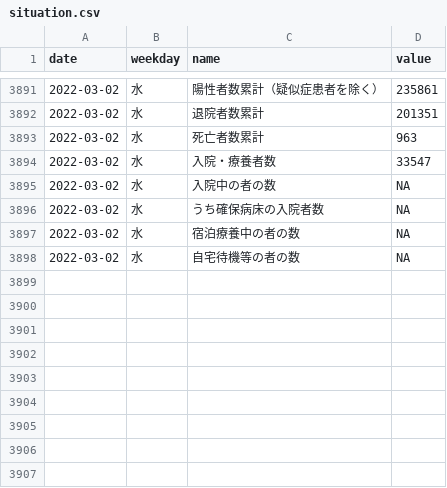
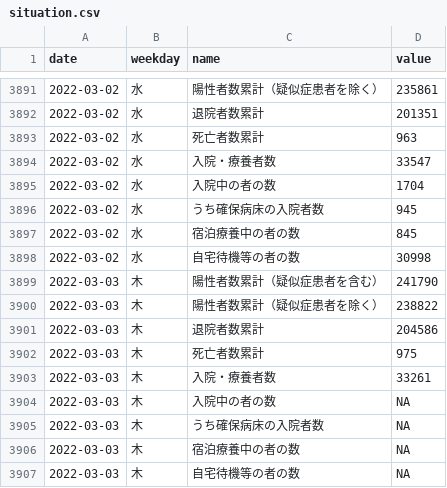
Before and after one commit to kzktmr/Covid19Dashboard, a CSV file: data/situation.csv, drawn as a sheet; only a part is shown, gaps mark what is left out.

Commit message:
Data updated

```diff
--- a/data/situation.csv
+++ b/data/situation.csv
@@ -3894,5 +3894,14 @@ date,weekday,name,value
 2022-03-02,水,入院・療養者数,33547
-2022-03-02,水,入院中の者の数,NA
-2022-03-02,水,うち確保病床の入院者数,NA
-2022-03-02,水,宿泊療養中の者の数,NA
-2022-03-02,水,自宅待機等の者の数,NA
+2022-03-02,水,入院中の者の数,1704
+2022-03-02,水,うち確保病床の入院者数,945
+2022-03-02,水,宿泊療養中の者の数,845
+2022-03-02,水,自宅待機等の者の数,30998
+2022-03-03,木,陽性者数累計（疑似症患者を含む）,241790
+2022-03-03,木,陽性者数累計（疑似症患者を除く）,238822
+2022-03-03,木,退院者数累計,204586
+2022-03-03,木,死亡者数累計,975
+2022-03-03,木,入院・療養者数,33261
+2022-03-03,木,入院中の者の数,NA
+2022-03-03,木,うち確保病床の入院者数,NA
+2022-03-03,木,宿泊療養中の者の数,NA
+2022-03-03,木,自宅待機等の者の数,NA
```
Also changed, not shown: data/inspection.csv, data/newlycases.csv.
